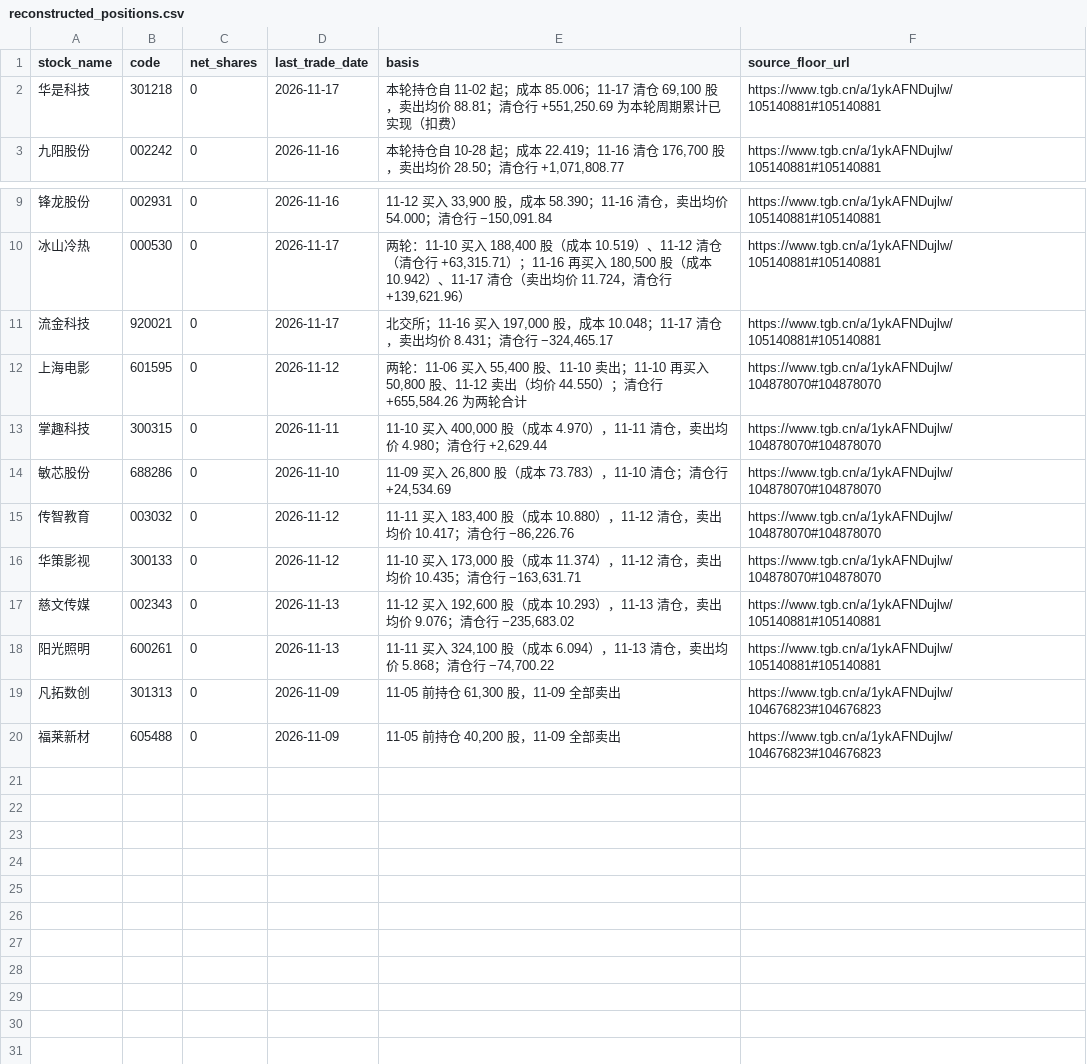
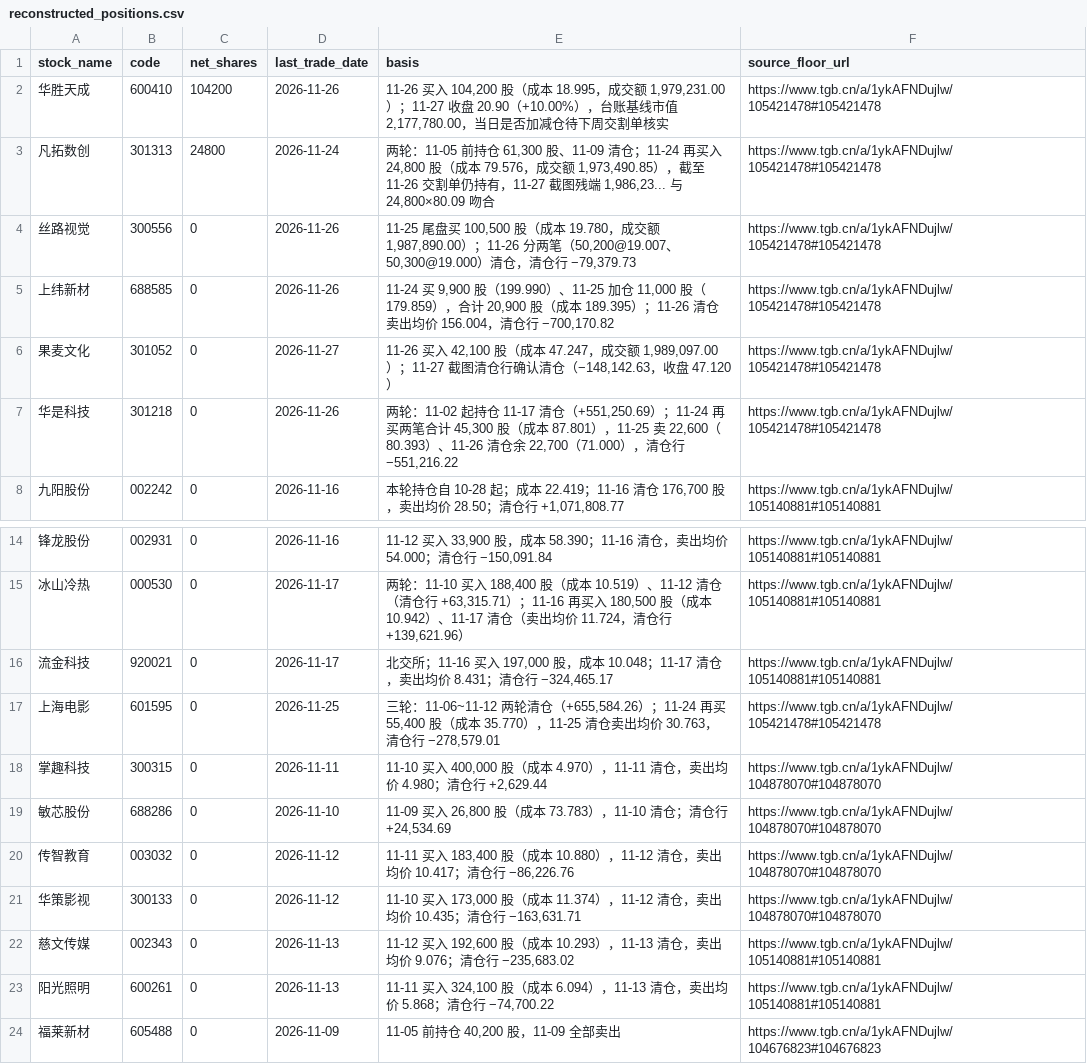
Before and after one commit to dynrw/guhaizeiwang-research, a CSV file: holdings/reconstructed_positions.csv, drawn as a sheet; only a part is shown, gaps mark what is left out.

```diff
--- a/holdings/reconstructed_positions.csv
+++ b/holdings/reconstructed_positions.csv
@@ -1,3 +1,8 @@
 stock_name,code,net_shares,last_trade_date,basis,source_floor_url
-华是科技,301218,0,2026-11-17,"本轮持仓自 11-02 起；成本 85.006；11-17 清仓 69,100 股，卖出均价 88.81；清仓行 +551,250.69 为本轮周期累计已实现（扣费）",https://www.tgb.cn/a/1ykAFNDujlw/105140881#105140881
+华胜天成,600410,104200,2026-11-26,"11-26 买入 104,200 股（成本 18.995，成交额 1,979,231.00）；11-27 收盘 20.90（+10.00%），台账基线市值 2,177,780.00，当日是否加减仓待下周交割单核实",https://www.tgb.cn/a/1ykAFNDujlw/105421478#105421478
+凡拓数创,301313,24800,2026-11-24,"两轮：11-05 前持仓 61,300 股、11-09 清仓；11-24 再买入 24,800 股（成本 79.576，成交额 1,973,490.85），截至 11-26 交割单仍持有，11-27 截图残端 1,986,23... 与 24,800×80.09 吻合",https://www.tgb.cn/a/1ykAFNDujlw/105421478#105421478
+丝路视觉,300556,0,2026-11-26,"11-25 尾盘买 100,500 股（成本 19.780，成交额 1,987,890.00）；11-26 分两笔（50,200@19.007、50,300@19.000）清仓，清仓行 −79,379.73",https://www.tgb.cn/a/1ykAFNDujlw/105421478#105421478
+上纬新材,688585,0,2026-11-26,"11-24 买 9,900 股（199.990）、11-25 加仓 11,000 股（179.859），合计 20,900 股（成本 189.395）；11-26 清仓卖出均价 156.004，清仓行 −700,170.82",https://www.tgb.cn/a/1ykAFNDujlw/105421478#105421478
+果麦文化,301052,0,2026-11-27,"11-26 买入 42,100 股（成本 47.247，成交额 1,989,097.00）；11-27 截图清仓行确认清仓（−148,142.63，收盘 47.120）",https://www.tgb.cn/a/1ykAFNDujlw/105421478#105421478
+华是科技,301218,0,2026-11-26,"两轮：11-02 起持仓 11-17 清仓（+551,250.69）；11-24 再买两笔合计 45,300 股（成本 87.801），11-25 卖 22,600（80.393）、11-26 清仓余 22,700（71.000），清仓行 −551,216.22",https://www.tgb.cn/a/1ykAFNDujlw/105421478#105421478
 九阳股份,002242,0,2026-11-16,"本轮持仓自 10-28 起；成本 22.419；11-16 清仓 176,700 股，卖出均价 28.50；清仓行 +1,071,808.77",https://www.tgb.cn/a/1ykAFNDujlw/105140881#105140881
@@ -11,3 +16,3 @@ stock_name,code,net_shares,last_trade_date,basis,source_floor_url
 流金科技,920021,0,2026-11-17,"北交所；11-16 买入 197,000 股，成本 10.048；11-17 清仓，卖出均价 8.431；清仓行 −324,465.17",https://www.tgb.cn/a/1ykAFNDujlw/105140881#105140881
-上海电影,601595,0,2026-11-12,"两轮：11-06 买入 55,400 股、11-10 卖出；11-10 再买入 50,800 股、11-12 卖出（均价 44.550）；清仓行 +655,584.26 为两轮合计",https://www.tgb.cn/a/1ykAFNDujlw/104878070#104878070
+上海电影,601595,0,2026-11-25,"三轮：11-06~11-12 两轮清仓（+655,584.26）；11-24 再买 55,400 股（成本 35.770），11-25 清仓卖出均价 30.763，清仓行 −278,579.01",https://www.tgb.cn/a/1ykAFNDujlw/105421478#105421478
 掌趣科技,300315,0,2026-11-11,"11-10 买入 400,000 股（成本 4.970），11-11 清仓，卖出均价 4.980；清仓行 +2,629.44",https://www.tgb.cn/a/1ykAFNDujlw/104878070#104878070
@@ -18,3 +23,2 @@ stock_name,code,net_shares,last_trade_date,basis,source_floor_url
 阳光照明,600261,0,2026-11-13,"11-11 买入 324,100 股（成本 6.094），11-13 清仓，卖出均价 5.868；清仓行 −74,700.22",https://www.tgb.cn/a/1ykAFNDujlw/105140881#105140881
-凡拓数创,301313,0,2026-11-09,"11-05 前持仓 61,300 股，11-09 全部卖出",https://www.tgb.cn/a/1ykAFNDujlw/104676823#104676823
 福莱新材,605488,0,2026-11-09,"11-05 前持仓 40,200 股，11-09 全部卖出",https://www.tgb.cn/a/1ykAFNDujlw/104676823#104676823
```
Also changed, not shown: data/equity_milestones.csv, holdings/holdings.csv, 6 other files.
